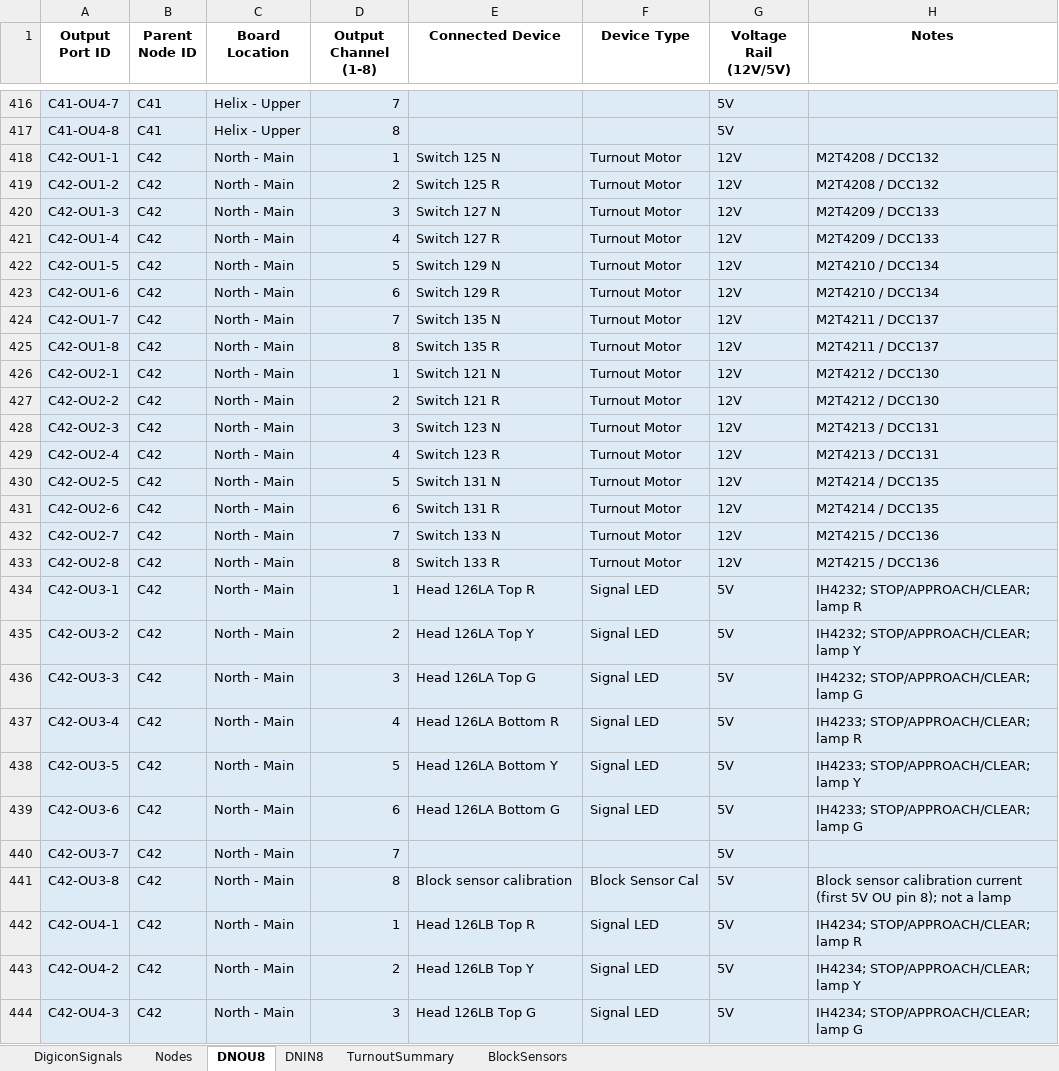
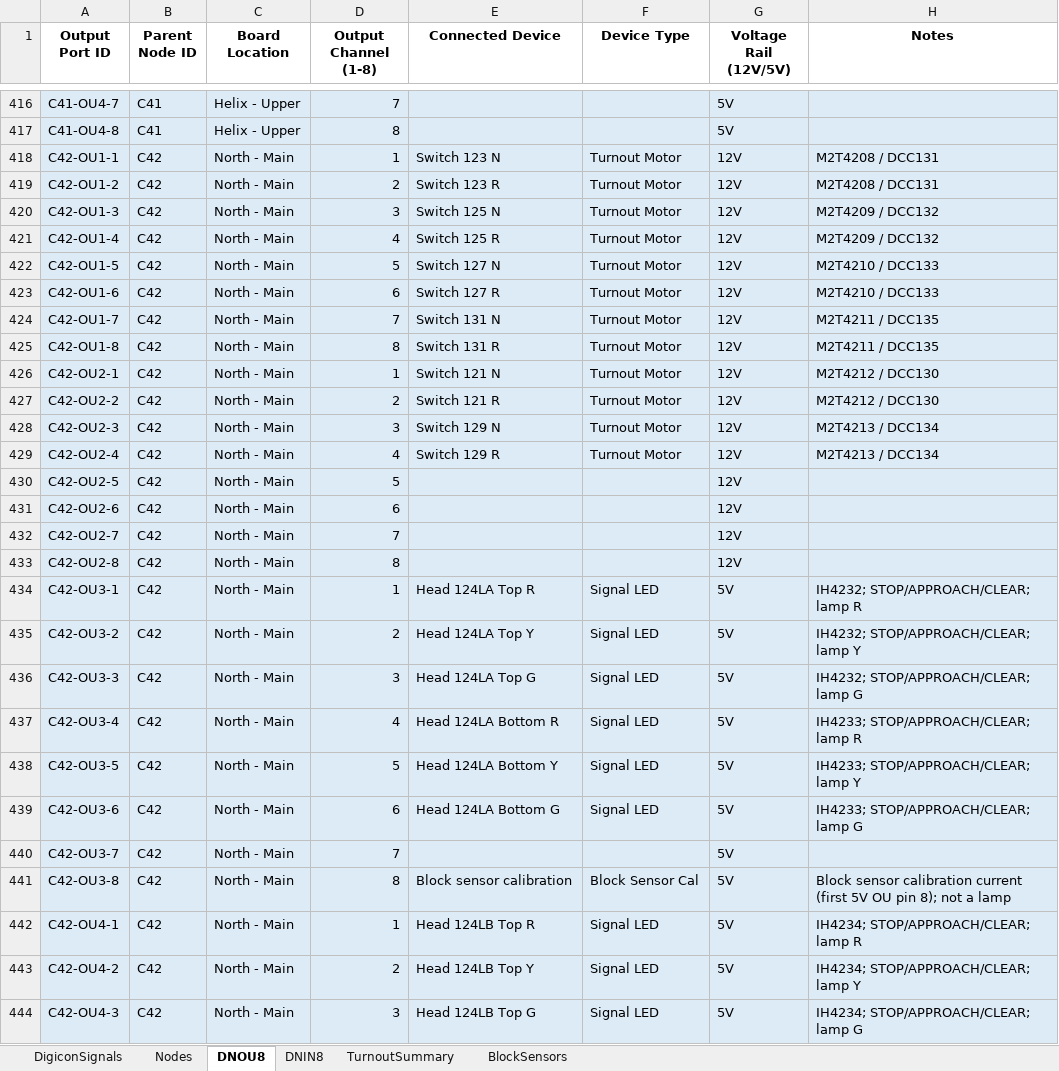
Before and after one commit to lnevo/hart, an Excel workbook: docs/wiring/LCOS_Layout_Inventory_v86.xlsx, sheet DNOU8, drawn as a sheet; only a part is shown, gaps mark what is left out; values as stored, in another font and other column widths than the file's, no borders; the diff covers the shown part only; the diff names each change by its address in the sheet, - before the commit and + after, or states it on an @@ line.

```diff
--- a/docs/wiring/LCOS_Layout_Inventory_v86.xlsx (sheet DNOU8)
+++ b/docs/wiring/LCOS_Layout_Inventory_v86.xlsx (sheet DNOU8)
-E418 (Connected Device): Switch 125 N
+E418 (Connected Device): Switch 123 N
-H418:H419 (Notes): M2T4208 / DCC132
+H418:H419 (Notes): M2T4208 / DCC131
-E419 (Connected Device): Switch 125 R
+E419 (Connected Device): Switch 123 R
-E420 (Connected Device): Switch 127 N
+E420 (Connected Device): Switch 125 N
-H420:H421 (Notes): M2T4209 / DCC133
+H420:H421 (Notes): M2T4209 / DCC132
-E421 (Connected Device): Switch 127 R
+E421 (Connected Device): Switch 125 R
-E422 (Connected Device): Switch 129 N
+E422 (Connected Device): Switch 127 N
-H422:H423 (Notes): M2T4210 / DCC134
+H422:H423 (Notes): M2T4210 / DCC133
-E423 (Connected Device): Switch 129 R
+E423 (Connected Device): Switch 127 R
-E424 (Connected Device): Switch 135 N
+E424 (Connected Device): Switch 131 N
-H424:H425 (Notes): M2T4211 / DCC137
+H424:H425 (Notes): M2T4211 / DCC135
-E425 (Connected Device): Switch 135 R
+E425 (Connected Device): Switch 131 R
-E428 (Connected Device): Switch 123 N
+E428 (Connected Device): Switch 129 N
-H428:H429 (Notes): M2T4213 / DCC131
+H428:H429 (Notes): M2T4213 / DCC134
-E429 (Connected Device): Switch 123 R
+E429 (Connected Device): Switch 129 R
-E430 (Connected Device): Switch 131 N
+E430 (Connected Device): (empty)
-F430:F433 (Device Type): Turnout Motor
+F430:F433 (Device Type): (empty)
-H430:H431 (Notes): M2T4214 / DCC135
+H430:H431 (Notes): (empty)
-E431 (Connected Device): Switch 131 R
+E431 (Connected Device): (empty)
-E432 (Connected Device): Switch 133 N
+E432 (Connected Device): (empty)
-H432:H433 (Notes): M2T4215 / DCC136
+H432:H433 (Notes): (empty)
-E433 (Connected Device): Switch 133 R
+E433 (Connected Device): (empty)
-E434 (Connected Device): Head 126LA Top R
+E434 (Connected Device): Head 124LA Top R
-E435 (Connected Device): Head 126LA Top Y
+E435 (Connected Device): Head 124LA Top Y
-E436 (Connected Device): Head 126LA Top G
+E436 (Connected Device): Head 124LA Top G
-E437 (Connected Device): Head 126LA Bottom R
+E437 (Connected Device): Head 124LA Bottom R
-E438 (Connected Device): Head 126LA Bottom Y
+E438 (Connected Device): Head 124LA Bottom Y
-E439 (Connected Device): Head 126LA Bottom G
+E439 (Connected Device): Head 124LA Bottom G
-E442 (Connected Device): Head 126LB Top R
+E442 (Connected Device): Head 124LB Top R
-E443 (Connected Device): Head 126LB Top Y
+E443 (Connected Device): Head 124LB Top Y
-E444 (Connected Device): Head 126LB Top G
+E444 (Connected Device): Head 124LB Top G
```
Also changed, not shown: 97 edited cells elsewhere in this sheet, sheet TurnoutSummary, sheet DNIN8, sheet Nodes, sheet BlockSensors, 58 other files.
